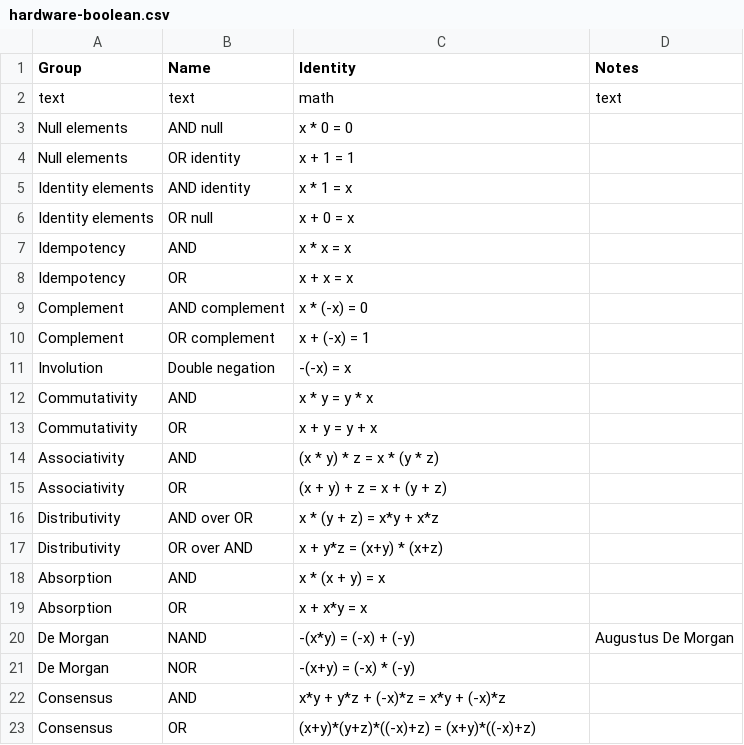
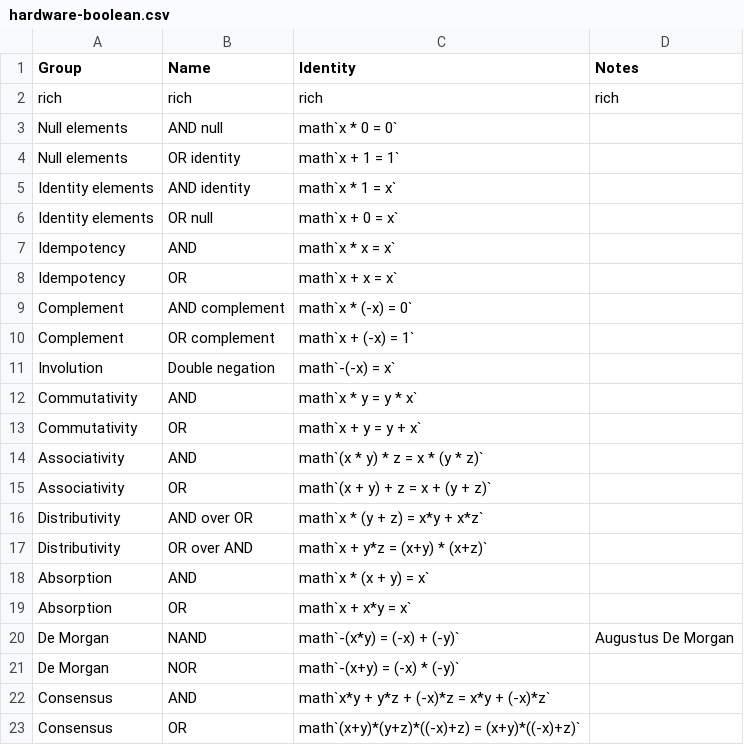
Before and after one commit to mo-mosverkstad/Bookkeeping, a CSV file: Webapp/public/hardware-boolean.csv, drawn as a sheet.

```diff
--- a/Webapp/public/hardware-boolean.csv
+++ b/Webapp/public/hardware-boolean.csv
@@ -1,23 +1,23 @@
 Group,Name,Identity,Notes
-text,text,math,text
-Null elements,AND null,x * 0 = 0,
-Null elements,OR identity,x + 1 = 1,
-Identity elements,AND identity,x * 1 = x,
-Identity elements,OR null,x + 0 = x,
-Idempotency,AND,x * x = x,
-Idempotency,OR,x + x = x,
-Complement,AND complement,x * (-x) = 0,
-Complement,OR complement,x + (-x) = 1,
-Involution,Double negation,-(-x) = x,
-Commutativity,AND,x * y = y * x,
-Commutativity,OR,x + y = y + x,
-Associativity,AND,(x * y) * z = x * (y * z),
-Associativity,OR,(x + y) + z = x + (y + z),
-Distributivity,AND over OR,x * (y + z) = x*y + x*z,
-Distributivity,OR over AND,x + y*z = (x+y) * (x+z),
-Absorption,AND,x * (x + y) = x,
-Absorption,OR,x + x*y = x,
-De Morgan,NAND,-(x*y) = (-x) + (-y),Augustus De Morgan
-De Morgan,NOR,-(x+y) = (-x) * (-y),
-Consensus,AND,x*y + y*z + (-x)*z = x*y + (-x)*z,
-Consensus,OR,(x+y)*(y+z)*((-x)+z) = (x+y)*((-x)+z),
+rich,rich,rich,rich
+Null elements,AND null,math`x * 0 = 0`,
+Null elements,OR identity,math`x + 1 = 1`,
+Identity elements,AND identity,math`x * 1 = x`,
+Identity elements,OR null,math`x + 0 = x`,
+Idempotency,AND,math`x * x = x`,
+Idempotency,OR,math`x + x = x`,
+Complement,AND complement,math`x * (-x) = 0`,
+Complement,OR complement,math`x + (-x) = 1`,
+Involution,Double negation,math`-(-x) = x`,
+Commutativity,AND,math`x * y = y * x`,
+Commutativity,OR,math`x + y = y + x`,
+Associativity,AND,math`(x * y) * z = x * (y * z)`,
+Associativity,OR,math`(x + y) + z = x + (y + z)`,
+Distributivity,AND over OR,math`x * (y + z) = x*y + x*z`,
+Distributivity,OR over AND,math`x + y*z = (x+y) * (x+z)`,
+Absorption,AND,math`x * (x + y) = x`,
+Absorption,OR,math`x + x*y = x`,
+De Morgan,NAND,math`-(x*y) = (-x) + (-y)`,Augustus De Morgan
+De Morgan,NOR,math`-(x+y) = (-x) * (-y)`,
+Consensus,AND,math`x*y + y*z + (-x)*z = x*y + (-x)*z`,
+Consensus,OR,math`(x+y)*(y+z)*((-x)+z) = (x+y)*((-x)+z)`,
```
Also changed, not shown: Webapp/public/geometry-sample.csv, Webapp/public/glycolysis-compounds.csv, 32 other files.
